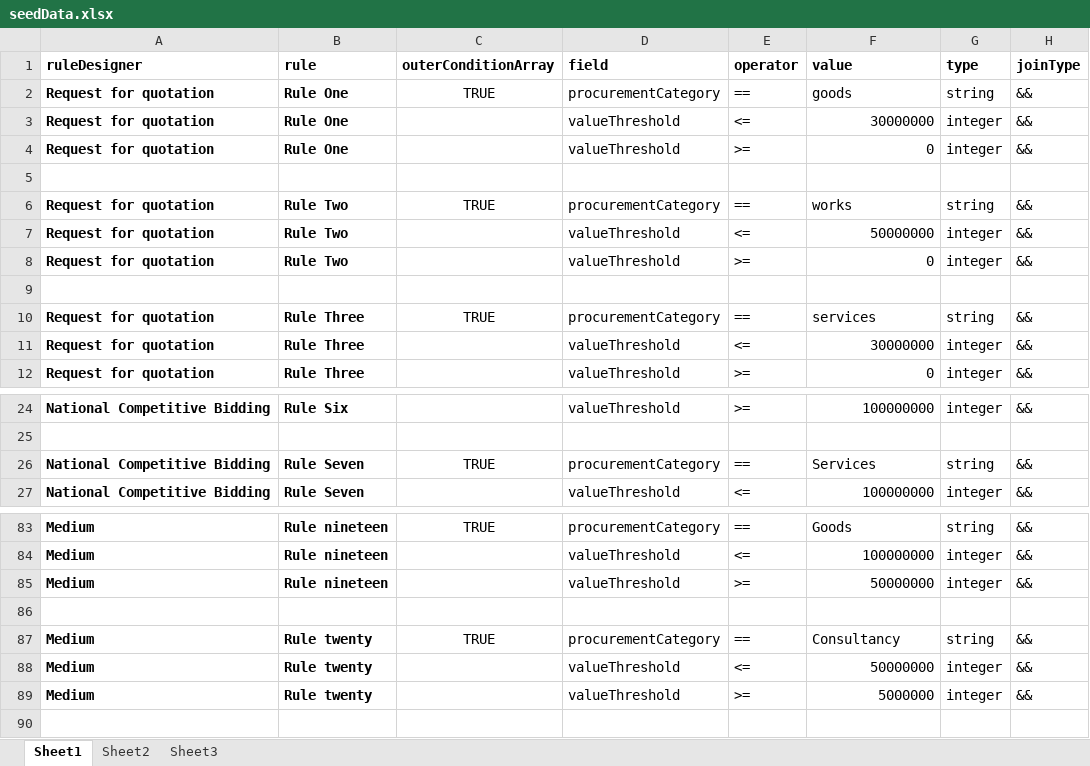
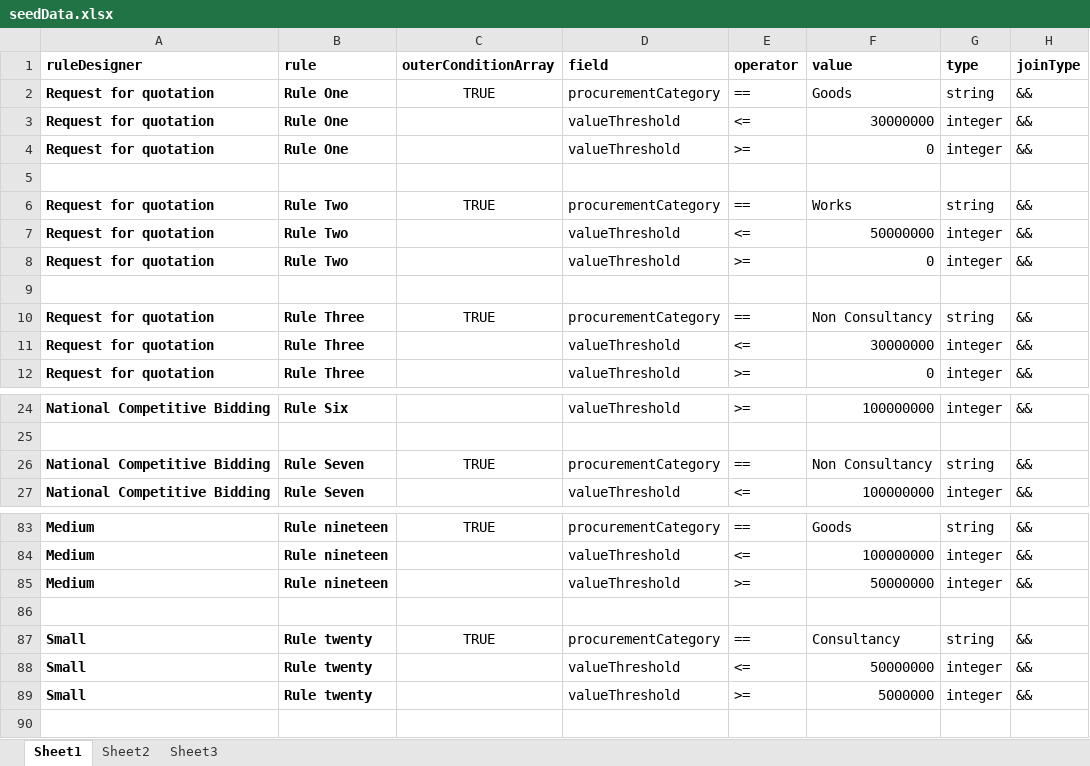
Before and after one commit to tesfamikael4/megp, an Excel workbook: apps/server/infrastructure-be/src/modules/seeders/seedData.xlsx, sheet Sheet1, drawn as a sheet; only a part is shown, gaps mark what is left out; values as stored, in another font and other column widths than the file's, no borders; the diff covers the shown part only; the diff names each change by its address in the sheet, - before the commit and + after, or states it on an @@ line.

Commit message:
Fix rule deisgn seed b

```diff
--- a/apps/server/infrastructure-be/src/modules/seeders/seedData.xlsx (sheet Sheet1)
+++ b/apps/server/infrastructure-be/src/modules/seeders/seedData.xlsx (sheet Sheet1)
-F2 (value): goods
+F2 (value): Goods
-F6 (value): works
+F6 (value): Works
-F10 (value): services
+F10 (value): Non Consultancy
-F26 (value): Services
+F26 (value): Non Consultancy
-A87:A89 (ruleDesigner): Medium
+A87:A89 (ruleDesigner): Small
```
Also changed, not shown: 56 added rows elsewhere in this sheet, formulas that keep their value, 3 other files.
